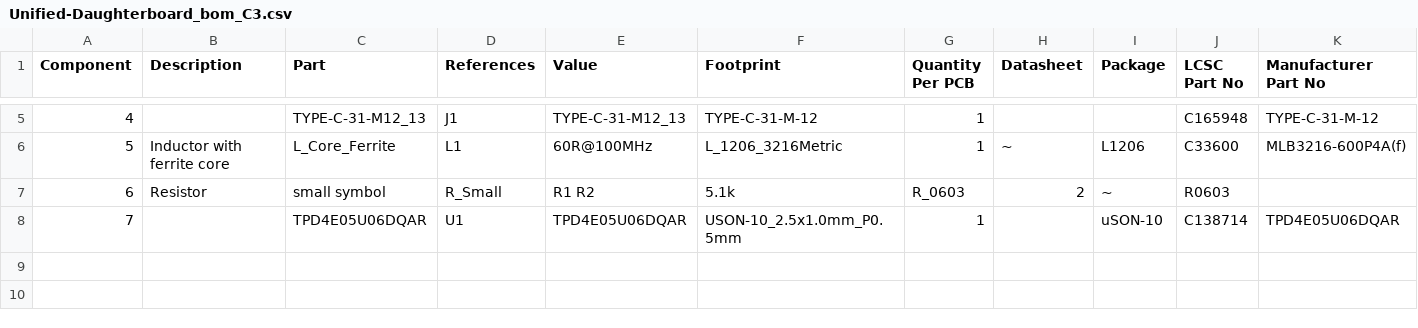
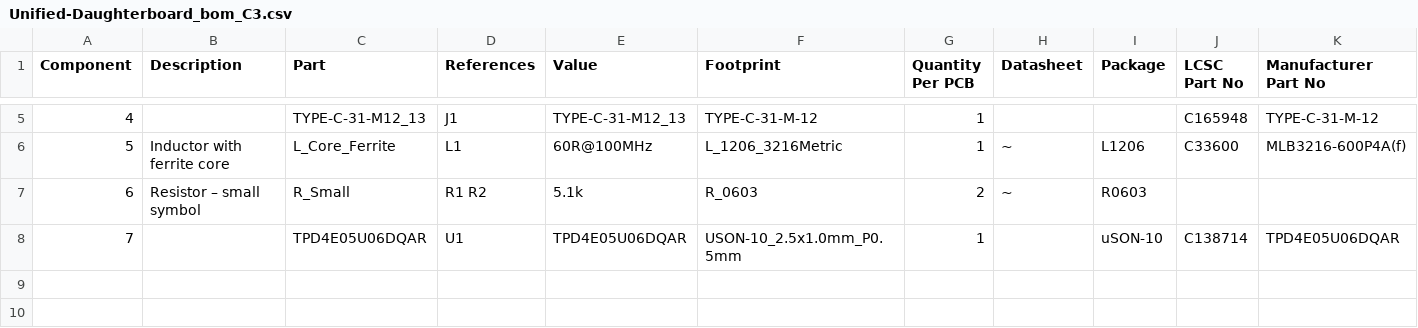
Before and after one commit to adamnaldal/Unified-Daughterboard, a CSV file: Production/C3/BOM/Unified-Daughterboard_bom_C3.csv, drawn as a sheet; only a part is shown, gaps mark what is left out; the diff covers the shown part only; the diff names each change by its address in the sheet, - before the commit and + after, or states it on an @@ line.

```diff
--- a/Production/C3/BOM/Unified-Daughterboard_bom_C3.csv
+++ b/Production/C3/BOM/Unified-Daughterboard_bom_C3.csv
-B7 (Description): Resistor
+B7 (Description): Resistor – small symbol
-C7 (Part): small symbol
+C7 (Part): R_Small
-D7 (References): R_Small
+D7 (References): R1 R2
-E7 (Value): R1 R2
+E7 (Value): 5.1k
-F7 (Footprint): 5.1k
+F7 (Footprint): R_0603
-G7 (Quantity Per PCB): R_0603
+G7 (Quantity Per PCB): 2
-H7 (Datasheet): 2
+H7 (Datasheet): ~
-I7 (Package): ~
+I7 (Package): R0603
-J7 (LCSC Part No): R0603
+J7 (LCSC Part No): (empty)
```
Also changed, not shown: 26 edited cells elsewhere in this file.
